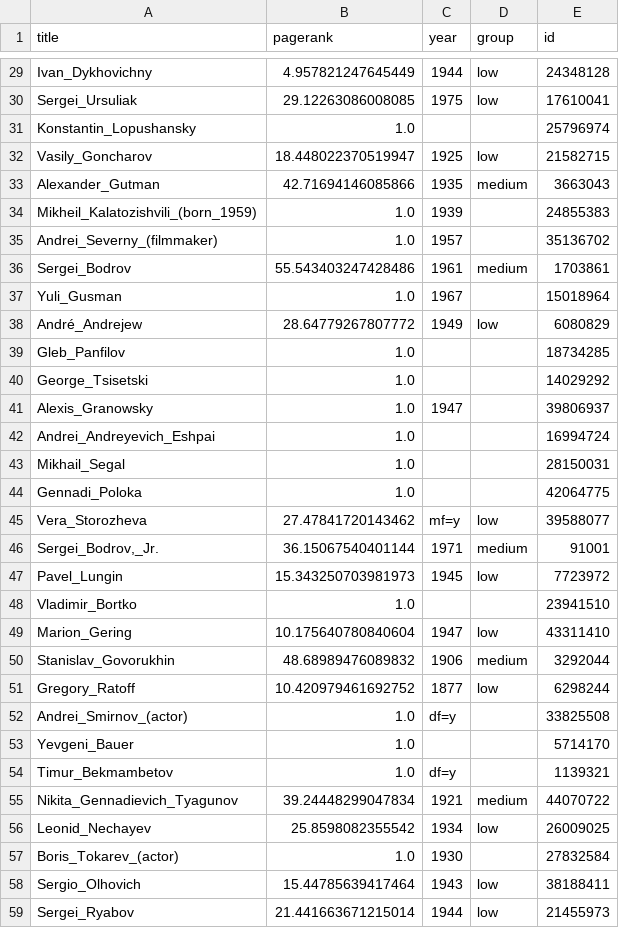
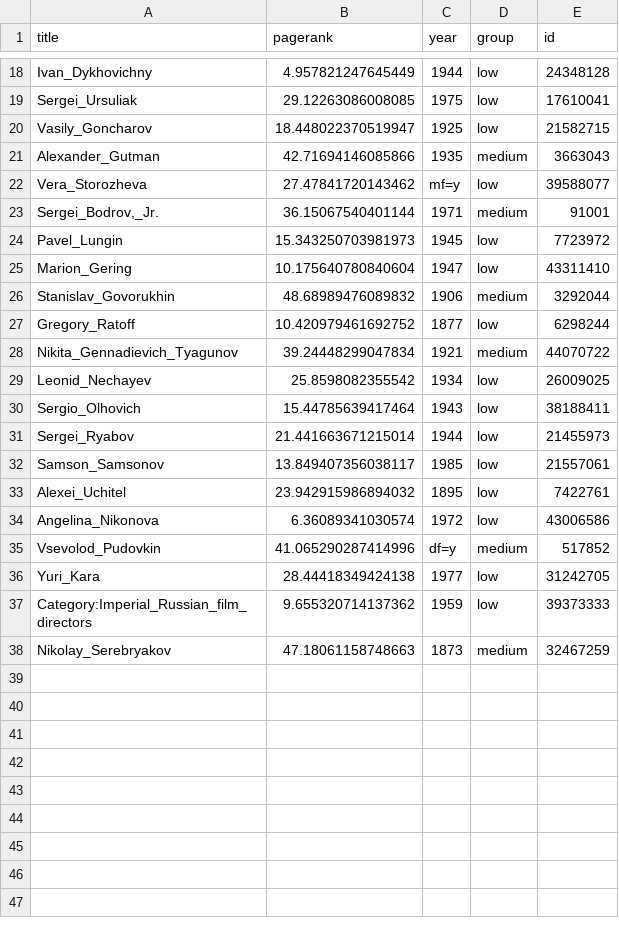
Before and after one commit to jason-feng/wikiVisual, a CSV file: data/pageRanks.csv, drawn as a sheet; only a part is shown, gaps mark what is left out; the shorter side is filled out with more unchanged rows; the diff covers the shown part only; the diff names each change by its address in the sheet, - before the commit and + after, or states it on an @@ line.

Commit message:
add arguments to pageRank

```diff
--- a/data/pageRanks.csv
+++ b/data/pageRanks.csv
-row 31: Konstantin_Lopushansky | 1.0 |  |  | 25796974
-row 34: Mikheil_Kalatozishvili_(born_1959) | 1.0 | 1939 |  | 24855383
-row 35: Andrei_Severny_(filmmaker) | 1.0 | 1957 |  | 35136702
-row 36: Sergei_Bodrov | 55.543403247428486 | 1961 | medium | 1703861
-row 37: Yuli_Gusman | 1.0 | 1967 |  | 15018964
-row 38: André_Andrejew | 28.64779267807772 | 1949 | low | 6080829
-row 39: Gleb_Panfilov | 1.0 |  |  | 18734285
-row 40: George_Tsisetski | 1.0 |  |  | 14029292
-row 41: Alexis_Granowsky | 1.0 | 1947 |  | 39806937
-row 42: Andrei_Andreyevich_Eshpai | 1.0 |  |  | 16994724
-row 43: Mikhail_Segal | 1.0 |  |  | 28150031
-row 44: Gennadi_Poloka | 1.0 |  |  | 42064775
-row 48: Vladimir_Bortko | 1.0 |  |  | 23941510
-row 52: Andrei_Smirnov_(actor) | 1.0 | df=y |  | 33825508
-row 53: Yevgeni_Bauer | 1.0 |  |  | 5714170
-row 54: Timur_Bekmambetov | 1.0 | df=y |  | 1139321
-row 57: Boris_Tokarev_(actor) | 1.0 | 1930 |  | 27832584
```
Also changed, not shown: 15 removed rows elsewhere in this file, 4 other files.
